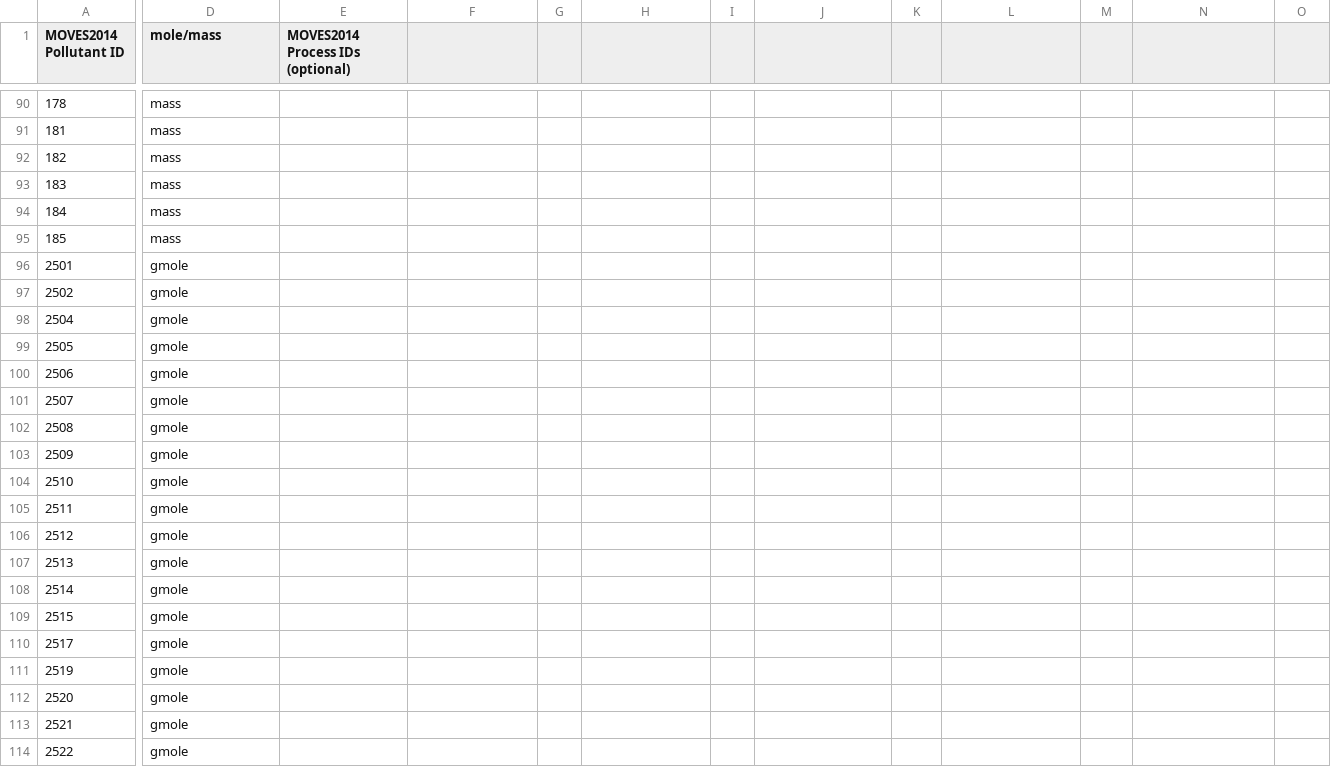
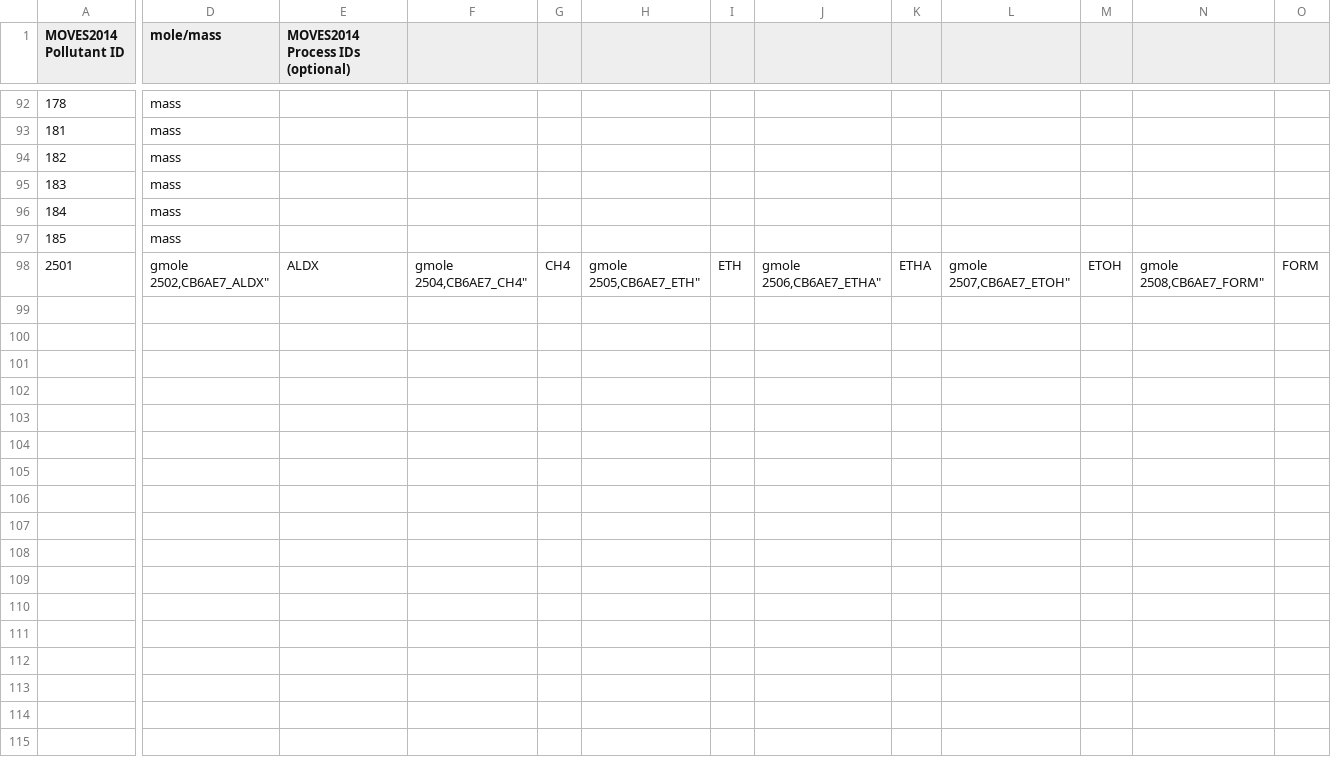
Before and after one commit to CEMPD/SMOKE-MOVES, a CSV file: scripts/pollutant_mapping_AQ_NATA_CB6R3AE7.csv, drawn as a sheet; only a part is shown, gaps mark what is left out; removed rows and columns are numbered as before the commit, all else as after; rows hold the shown columns only; ↵ is a line break in a cell; the diff covers the shown part only; the diff names each change by its address in the sheet, - before the commit and + after, or states it on an @@ line.

Commit message:
Update pollutant mappings and formulas for MOVES4

```diff
--- a/scripts/pollutant_mapping_AQ_NATA_CB6R3AE7.csv
+++ b/scripts/pollutant_mapping_AQ_NATA_CB6R3AE7.csv
-D98 (mole/mass): gmole
+D98 (mole/mass): gmole ↵ 2502,CB6AE7_ALDX"
-E98 (MOVES2014 Process IDs (optional)): (empty)
+E98 (MOVES2014 Process IDs (optional)): ALDX
-F98: (empty)
+F98: gmole ↵ 2504,CB6AE7_CH4"
-G98: (empty)
+G98: CH4
-H98: (empty)
+H98: gmole ↵ 2505,CB6AE7_ETH"
-I98: (empty)
+I98: ETH
-J98: (empty)
+J98: gmole ↵ 2506,CB6AE7_ETHA"
-K98: (empty)
+K98: ETHA
-L98: (empty)
+L98: gmole ↵ 2507,CB6AE7_ETOH"
-M98: (empty)
+M98: ETOH
-N98: (empty)
+N98: gmole ↵ 2508,CB6AE7_FORM"
-O98: (empty)
+O98: FORM
-row 97: 2502 | gmole
-row 98: 2504 | gmole
-row 99: 2505 | gmole
-row 100: 2506 | gmole
-row 101: 2507 | gmole
-row 102: 2508 | gmole
-row 103: 2509 | gmole
-row 104: 2510 | gmole
-row 105: 2511 | gmole
-row 106: 2512 | gmole
-row 107: 2513 | gmole
-row 108: 2514 | gmole
-row 109: 2515 | gmole
-row 110: 2517 | gmole
-row 111: 2519 | gmole
-row 112: 2520 | gmole
-row 113: 2521 | gmole
-row 114: 2522 | gmole
```
Also changed, not shown: 2 added rows, 6 removed rows and 37 edited cells elsewhere in this file, scripts/pollutant_mapping_AQ_CB6R3AE7.csv, 2 other files.
